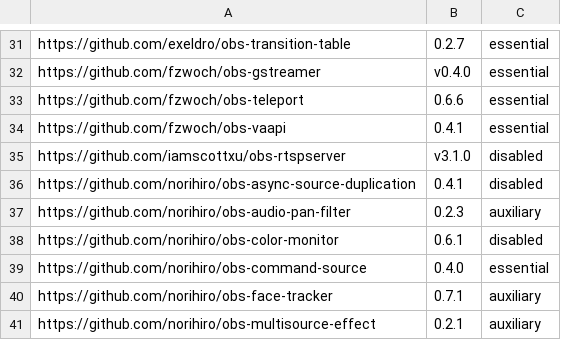
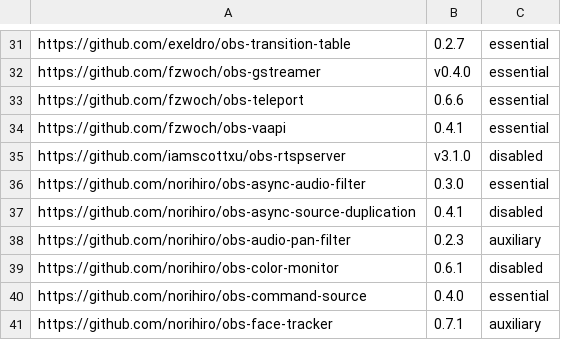
Before and after one commit to wimpysworld/obs-studio-portable, a CSV file: builder/plugins-30.csv, drawn as a sheet; only a part is shown, gaps mark what is left out; the shorter side is filled out with more unchanged rows; the diff names each change by its address in the sheet, - before the commit and + after, or states it on an @@ line.

Commit message:
feat: add async audio filter 0.3.0 (#61)

```diff
--- a/builder/plugins-30.csv
+++ b/builder/plugins-30.csv
+row 36: https://github.com/norihiro/obs-async-audio-filter | 0.3.0 | essential
```
Also changed, not shown: 2 other files.
